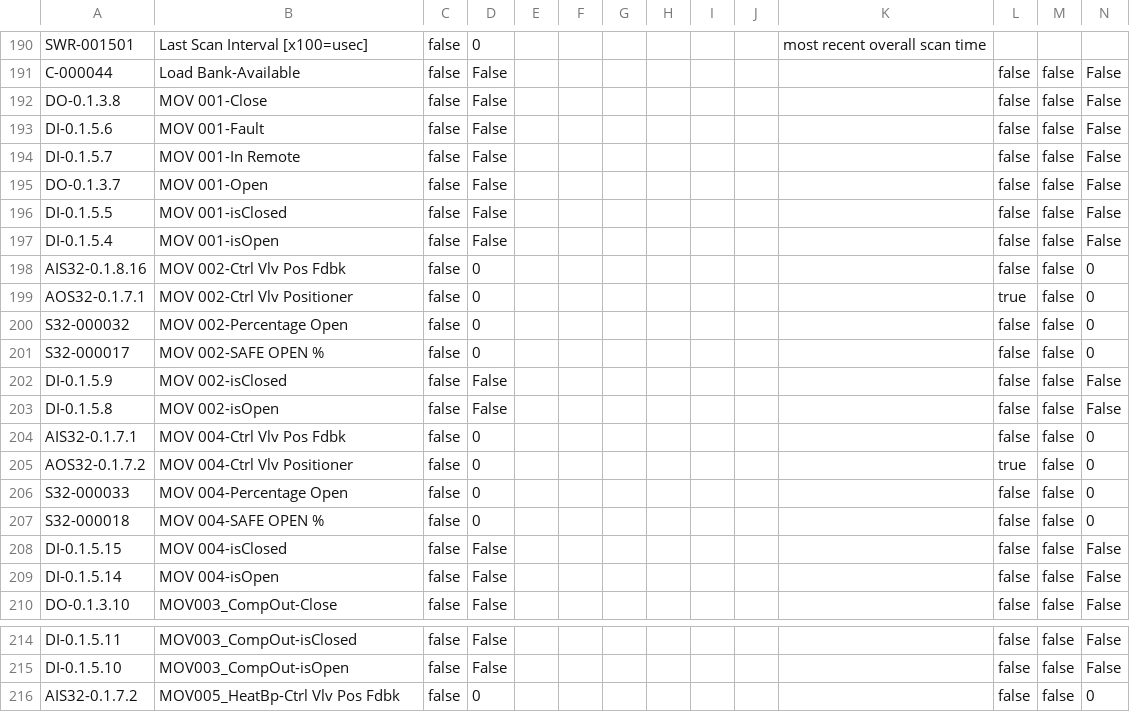
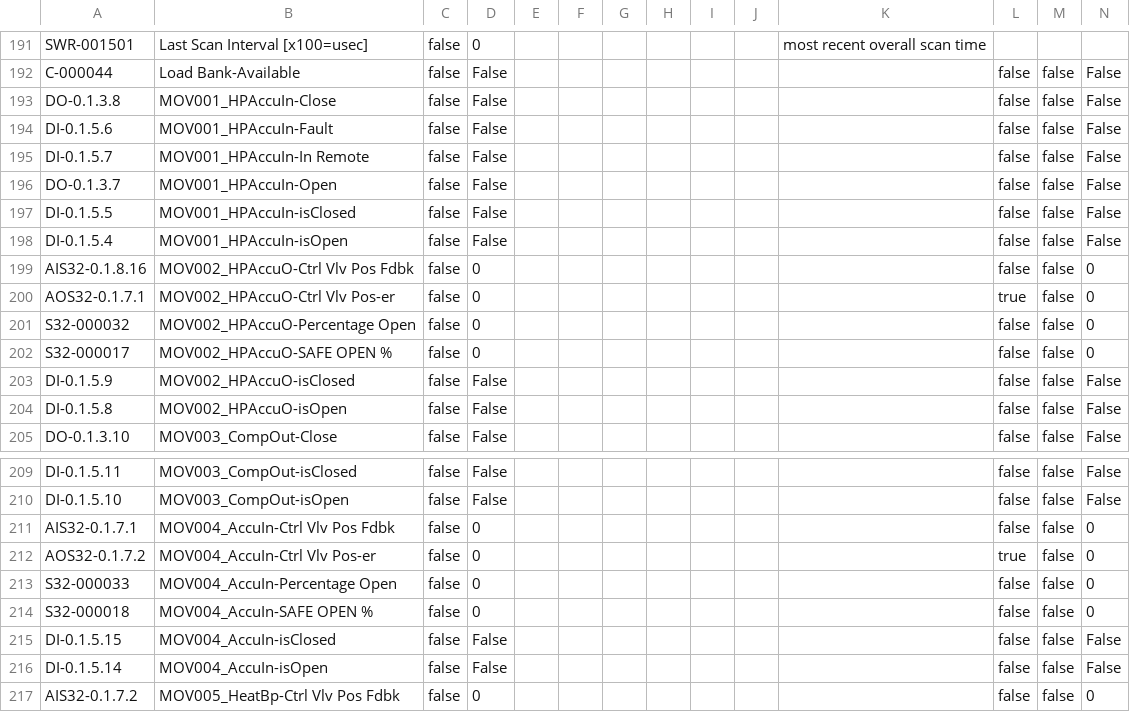
Before and after one commit to tuxx0rz/PLC-St-Louis, a CSV file: STLPJ1_Basic.csv, drawn as a sheet; only a part is shown, gaps mark what is left out; the diff covers the shown part only.

```diff
--- a/STLPJ1_Basic.csv
+++ b/STLPJ1_Basic.csv
@@ -191,20 +192,14 @@ SWR-001501,"Last Scan Interval [x100=usec]",false,"0",,,,,,,"most recent overall
 C-000044,"Load Bank-Available",false,"False",,,,,,,,false,false,"False",
-DO-0.1.3.8,"MOV 001-Close",false,"False",,,,,,,,false,false,"False",
-DI-0.1.5.6,"MOV 001-Fault",false,"False",,,,,,,,false,false,"False",
-DI-0.1.5.7,"MOV 001-In Remote",false,"False",,,,,,,,false,false,"False",
-DO-0.1.3.7,"MOV 001-Open",false,"False",,,,,,,,false,false,"False",
-DI-0.1.5.5,"MOV 001-isClosed",false,"False",,,,,,,,false,false,"False",
-DI-0.1.5.4,"MOV 001-isOpen",false,"False",,,,,,,,false,false,"False",
-AIS32-0.1.8.16,"MOV 002-Ctrl Vlv Pos Fdbk",false,"0",,,,,,,,false,false,"0",
-AOS32-0.1.7.1,"MOV 002-Ctrl Vlv Positioner",false,"0",,,,,,,,true,false,"0",
-S32-000032,"MOV 002-Percentage Open",false,"0",,,,,,,,false,false,"0",
-S32-000017,"MOV 002-SAFE OPEN %",false,"0",,,,,,,,false,false,"0",
-DI-0.1.5.9,"MOV 002-isClosed",false,"False",,,,,,,,false,false,"False",
-DI-0.1.5.8,"MOV 002-isOpen",false,"False",,,,,,,,false,false,"False",
-AIS32-0.1.7.1,"MOV 004-Ctrl Vlv Pos Fdbk",false,"0",,,,,,,,false,false,"0",
-AOS32-0.1.7.2,"MOV 004-Ctrl Vlv Positioner",false,"0",,,,,,,,true,false,"0",
-S32-000033,"MOV 004-Percentage Open",false,"0",,,,,,,,false,false,"0",
-S32-000018,"MOV 004-SAFE OPEN %",false,"0",,,,,,,,false,false,"0",
-DI-0.1.5.15,"MOV 004-isClosed",false,"False",,,,,,,,false,false,"False",
-DI-0.1.5.14,"MOV 004-isOpen",false,"False",,,,,,,,false,false,"False",
+DO-0.1.3.8,"MOV001_HPAccuIn-Close",false,"False",,,,,,,,false,false,"False",
+DI-0.1.5.6,"MOV001_HPAccuIn-Fault",false,"False",,,,,,,,false,false,"False",
+DI-0.1.5.7,"MOV001_HPAccuIn-In Remote",false,"False",,,,,,,,false,false,"False",
+DO-0.1.3.7,"MOV001_HPAccuIn-Open",false,"False",,,,,,,,false,false,"False",
+DI-0.1.5.5,"MOV001_HPAccuIn-isClosed",false,"False",,,,,,,,false,false,"False",
+DI-0.1.5.4,"MOV001_HPAccuIn-isOpen",false,"False",,,,,,,,false,false,"False",
+AIS32-0.1.8.16,"MOV002_HPAccuO-Ctrl Vlv Pos Fdbk",false,"0",,,,,,,,false,false,"0",
+AOS32-0.1.7.1,"MOV002_HPAccuO-Ctrl Vlv Pos-er",false,"0",,,,,,,,true,false,"0",
+S32-000032,"MOV002_HPAccuO-Percentage Open",false,"0",,,,,,,,false,false,"0",
+S32-000017,"MOV002_HPAccuO-SAFE OPEN %",false,"0",,,,,,,,false,false,"0",
+DI-0.1.5.9,"MOV002_HPAccuO-isClosed",false,"False",,,,,,,,false,false,"False",
+DI-0.1.5.8,"MOV002_HPAccuO-isOpen",false,"False",,,,,,,,false,false,"False",
 DO-0.1.3.10,"MOV003_CompOut-Close",false,"False",,,,,,,,false,false,"False",
@@ -215,2 +210,8 @@ DI-0.1.5.11,"MOV003_CompOut-isClosed",false,"False",,,,,,,,false,false,"False",
 DI-0.1.5.10,"MOV003_CompOut-isOpen",false,"False",,,,,,,,false,false,"False",
+AIS32-0.1.7.1,"MOV004_AccuIn-Ctrl Vlv Pos Fdbk",false,"0",,,,,,,,false,false,"0",
+AOS32-0.1.7.2,"MOV004_AccuIn-Ctrl Vlv Pos-er",false,"0",,,,,,,,true,false,"0",
+S32-000033,"MOV004_AccuIn-Percentage Open",false,"0",,,,,,,,false,false,"0",
+S32-000018,"MOV004_AccuIn-SAFE OPEN %",false,"0",,,,,,,,false,false,"0",
+DI-0.1.5.15,"MOV004_AccuIn-isClosed",false,"False",,,,,,,,false,false,"False",
+DI-0.1.5.14,"MOV004_AccuIn-isOpen",false,"False",,,,,,,,false,false,"False",
 AIS32-0.1.7.2,"MOV005_HeatBp-Ctrl Vlv Pos Fdbk",false,"0",,,,,,,,false,false,"0",
```
Also changed, not shown: 8 added rows and 2 edited cells elsewhere in this file, STLPJ1_Extended.csv, 1 other file.
